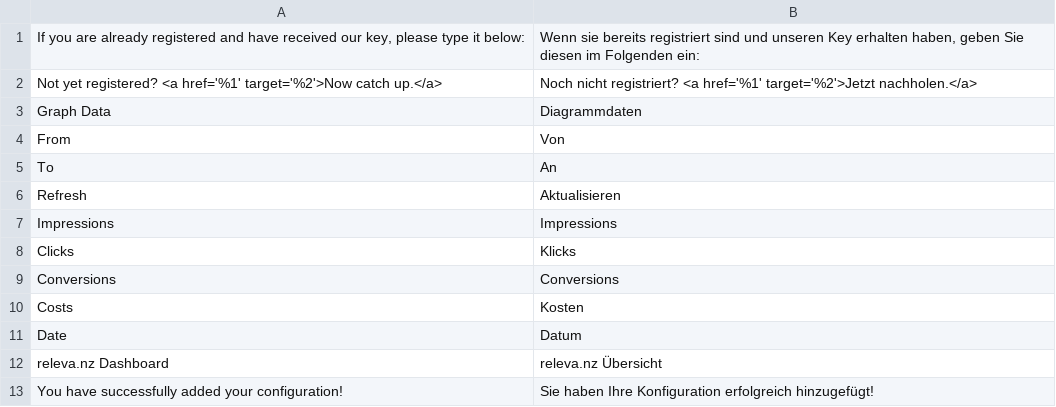
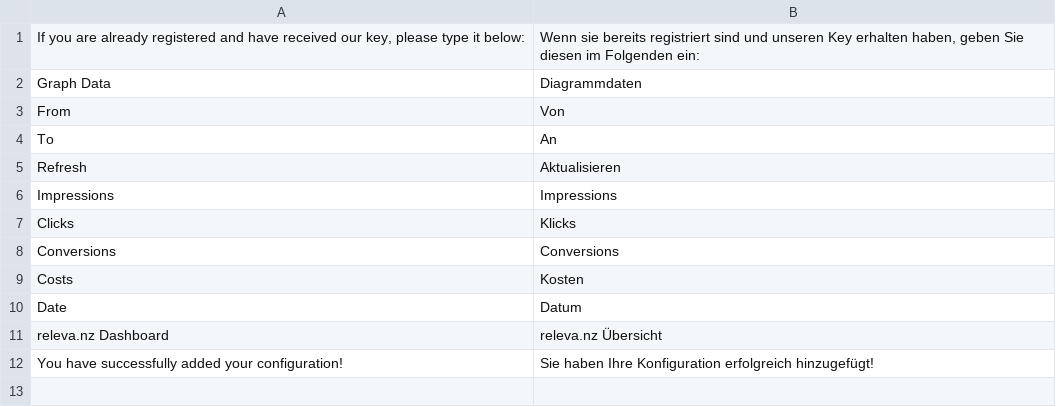
Before and after one commit to relevanz/retargeting-magento-plugin, a CSV file: i18n/de_DE.csv, drawn as a sheet; the diff names each change by its address in the sheet, - before the commit and + after, or states it on an @@ line.

```diff
--- a/i18n/de_DE.csv
+++ b/i18n/de_DE.csv
-row 2: Not yet registered? <a href='%1' target='%2'>Now catch up.</a> | Noch nicht registriert? <a href='%1' target='%2'>Jetzt nachholen.</a>
```
Also changed, not shown: 7 other files.
